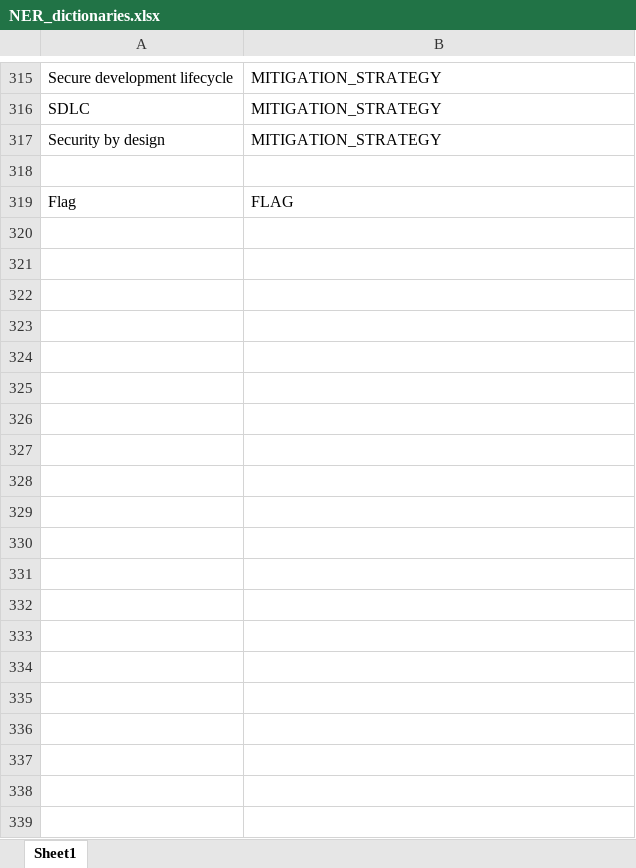
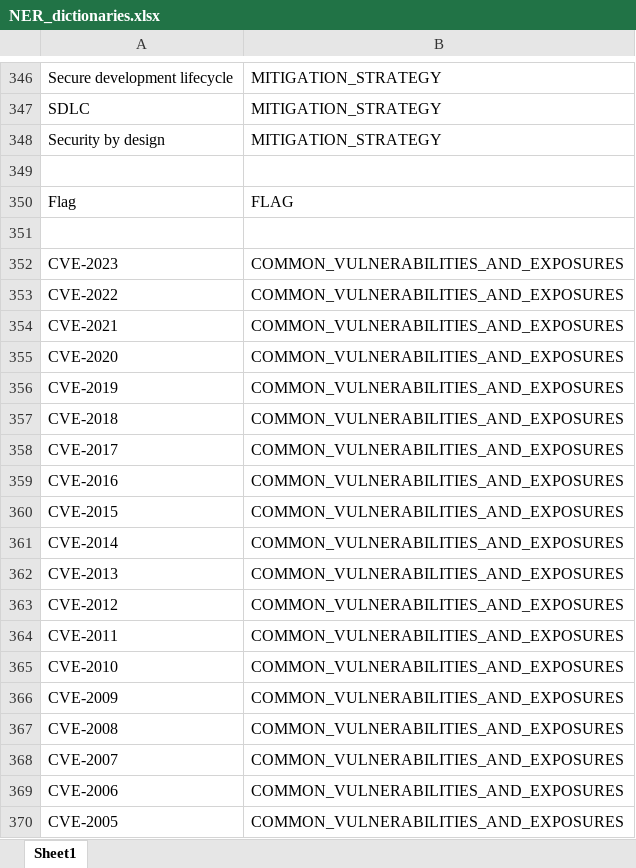
Before and after one commit to francescolonardo/CTF_writeups_NLP_analysis, an Excel workbook: named_entity_recognition/NER_dictionaries.xlsx, sheet Sheet1, drawn as a sheet; only a part is shown, gaps mark what is left out; values as stored, in another font and other column widths than the file's, no borders; the diff covers the shown part only; the diff names each change by its address in the sheet, - before the commit and + after, or states it on an @@ line.

Commit message:
adding new entity categories

```diff
--- a/named_entity_recognition/NER_dictionaries.xlsx (sheet Sheet1)
+++ b/named_entity_recognition/NER_dictionaries.xlsx (sheet Sheet1)
+row 351: (empty)
+row 352: CVE-2023 | COMMON_VULNERABILITIES_AND_EXPOSURES
+row 353: CVE-2022 | COMMON_VULNERABILITIES_AND_EXPOSURES
+row 354: CVE-2021 | COMMON_VULNERABILITIES_AND_EXPOSURES
+row 355: CVE-2020 | COMMON_VULNERABILITIES_AND_EXPOSURES
+row 356: CVE-2019 | COMMON_VULNERABILITIES_AND_EXPOSURES
+row 357: CVE-2018 | COMMON_VULNERABILITIES_AND_EXPOSURES
+row 358: CVE-2017 | COMMON_VULNERABILITIES_AND_EXPOSURES
+row 359: CVE-2016 | COMMON_VULNERABILITIES_AND_EXPOSURES
+row 360: CVE-2015 | COMMON_VULNERABILITIES_AND_EXPOSURES
+row 361: CVE-2014 | COMMON_VULNERABILITIES_AND_EXPOSURES
+row 362: CVE-2013 | COMMON_VULNERABILITIES_AND_EXPOSURES
+row 363: CVE-2012 | COMMON_VULNERABILITIES_AND_EXPOSURES
+row 364: CVE-2011 | COMMON_VULNERABILITIES_AND_EXPOSURES
+row 365: CVE-2010 | COMMON_VULNERABILITIES_AND_EXPOSURES
+row 366: CVE-2009 | COMMON_VULNERABILITIES_AND_EXPOSURES
+row 367: CVE-2008 | COMMON_VULNERABILITIES_AND_EXPOSURES
+row 368: CVE-2007 | COMMON_VULNERABILITIES_AND_EXPOSURES
+row 369: CVE-2006 | COMMON_VULNERABILITIES_AND_EXPOSURES
+row 370: CVE-2005 | COMMON_VULNERABILITIES_AND_EXPOSURES
```
Also changed, not shown: 98 added rows and 6 removed rows elsewhere in this sheet, 9 other files.
